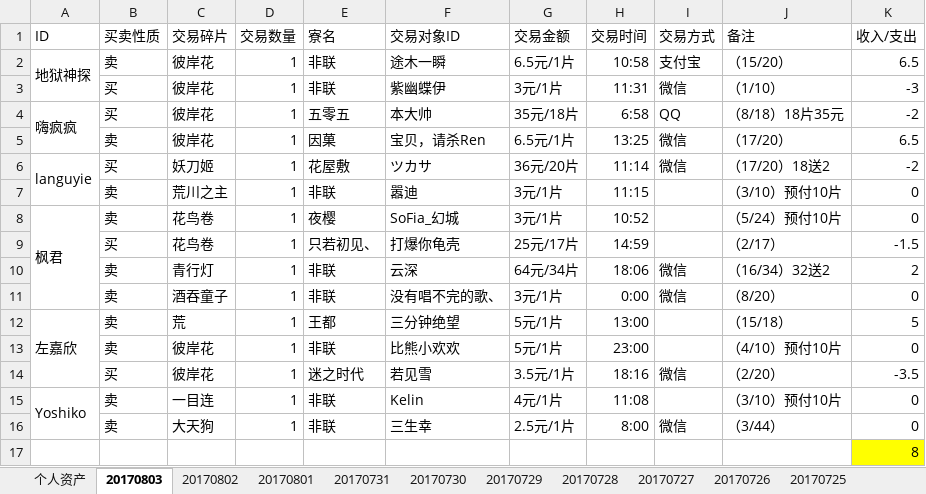
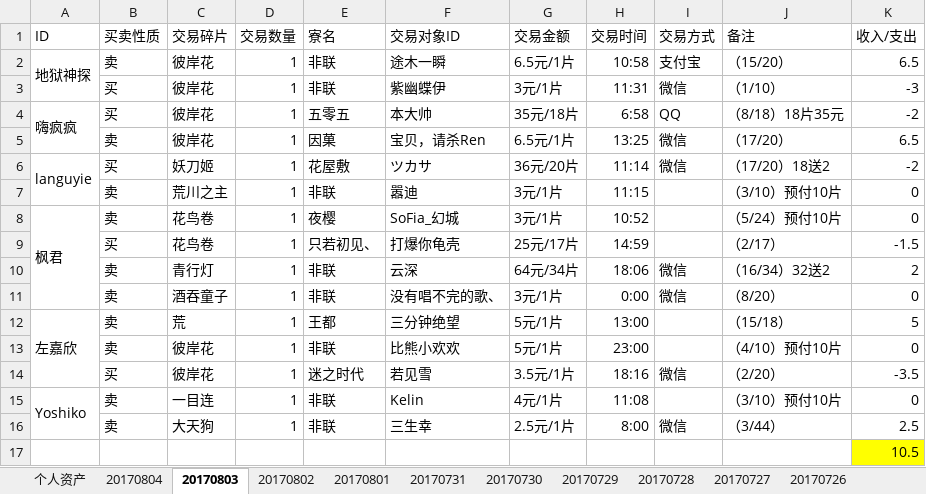
Before and after one commit to ZheS/yys_trade, an Excel workbook: 阴阳师交易记录.xlsx, sheet 20170803, drawn as a sheet; values as stored, in another font and other column widths than the file's, no borders; the diff names each change by its address in the sheet, - before the commit and + after, or states it on an @@ line.

```diff
--- a/阴阳师交易记录.xlsx (sheet 20170803)
+++ b/阴阳师交易记录.xlsx (sheet 20170803)
+sheet tab: 20170804
-K16 (收入/支出): 0
+K16 (收入/支出): 2.5
-K17 (收入/支出): 8
+K17 (收入/支出): 10.5
```
Also changed, not shown: sheet 个人资产.
